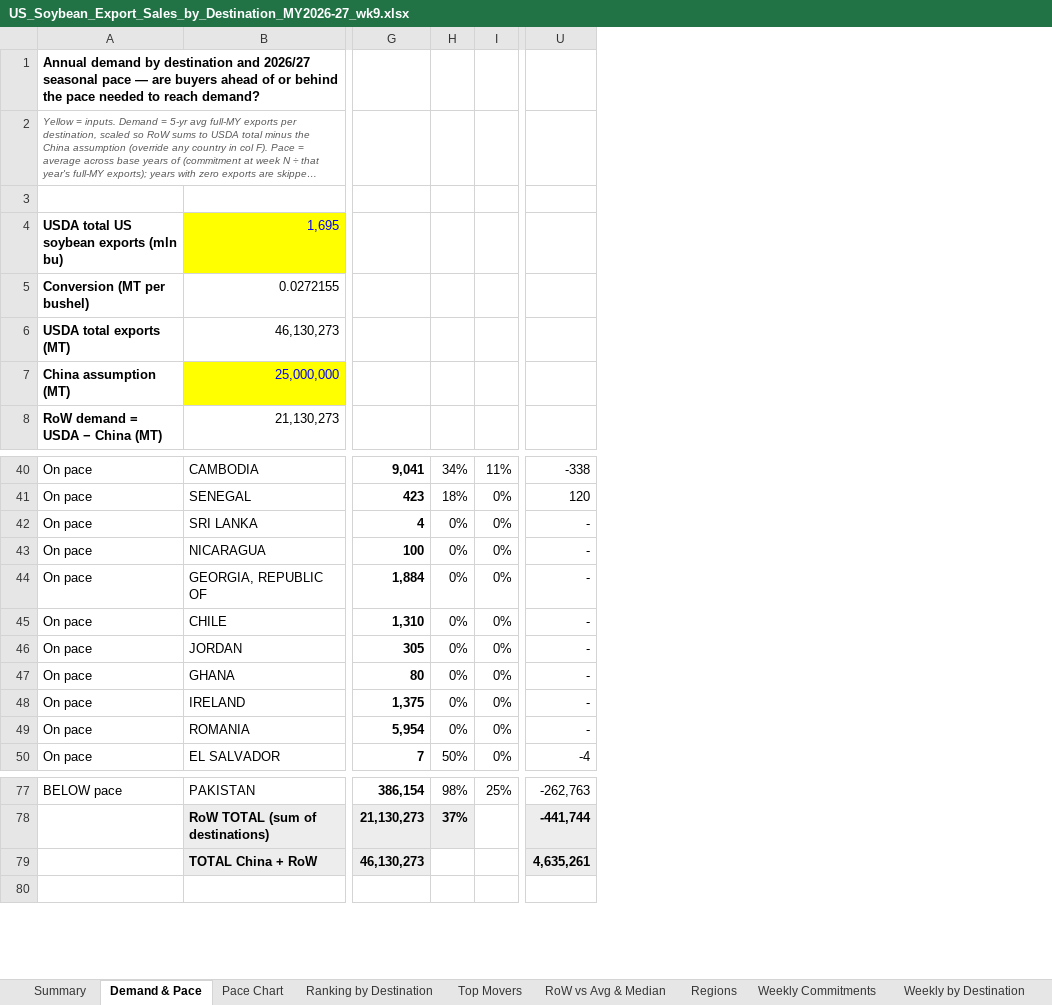
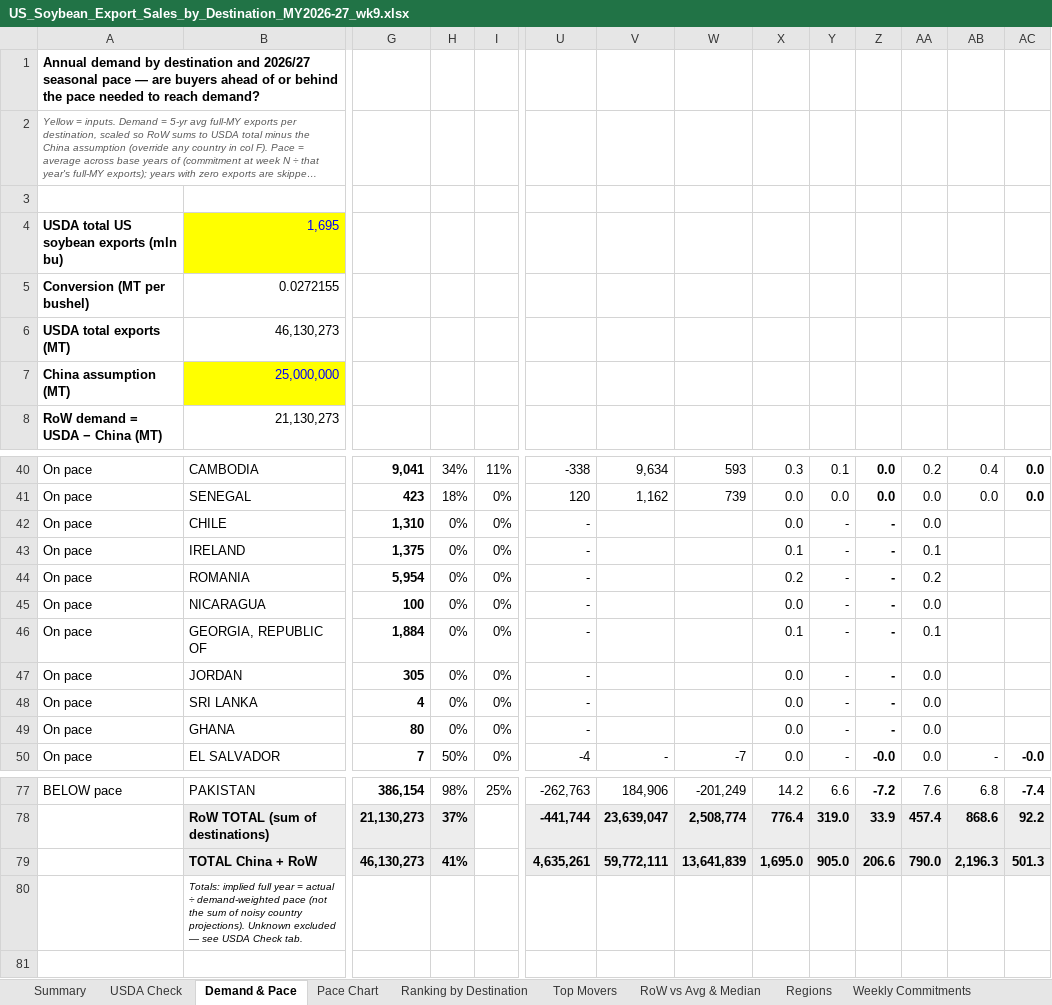
Before and after one commit to gg1980-coder/claude, an Excel workbook: export-sales/US_Soybean_Export_Sales_by_Destination_MY2026-27_wk9.xlsx, sheet Demand & Pace, drawn as a sheet; only a part is shown, gaps mark what is left out; long unchanged cells end in …; values as stored, in another font and other column widths than the file's, no borders; conditional formats not drawn; rows hold the shown columns only; the diff names each change by its address in the sheet, - before the commit and + after, or states it on an @@ line.

```diff
--- a/export-sales/US_Soybean_Export_Sales_by_Destination_MY2026-27_wk9.xlsx (sheet Demand & Pace)
+++ b/export-sales/US_Soybean_Export_Sales_by_Destination_MY2026-27_wk9.xlsx (sheet Demand & Pace)
+sheet tab: USDA Check
+column V, rows 40-41: 9,634 | 1,162; row 50: -; rows 77-79: 184,906 | 23,639,047 | 59,772,111
+column W, rows 40-41: 593 | 739; row 50: -7; rows 77-79: -201,249 | 2,508,774 | 13,641,839
+column X, rows 40-41: 0.3 | 0.0; rows 45-47: 0.0 | 0.1 | 0.0; rows 49-50: 0.0 | 0.0; rows 77-79: 14.2 | 776.4 | 1,695.0
+column Y, rows 40-41: 0.1 | 0.0; rows 45-47: all -; rows 49-50: - | -; rows 77-79: 6.6 | 319.0 | 905.0
+column Z, rows 40-41: 0.0 | 0.0; rows 45-47: all -; rows 49-50: - | -0.0; rows 77-79: -7.2 | 33.9 | 206.6
+column AA, rows 40-41: 0.2 | 0.0; rows 45-47: 0.0 | 0.1 | 0.0; rows 49-50: 0.0 | 0.0; rows 77-79: 7.6 | 457.4 | 790.0
+column AB, rows 40-41: 0.4 | 0.0; row 50: -; rows 77-79: 6.8 | 868.6 | 2,196.3
+column AC, rows 40-41: 0.0 | 0.0; row 50: -0.0; rows 77-79: -7.4 | 92.2 | 501.3
@@ row 45 moved to row 42: On pace @@
@@ row 48 moved to row 43: On pace @@
@@ row 49 moved to row 44: On pace @@
@@ row 42 moved to row 48: On pace @@
-H79: (empty)
+H79: 41%
-H79 fill: none
+H79 fill: #EDEDED
+row 80:  | Totals: implied full year = actual ÷ demand-weighted pace (not the sum of noisy country projections). Unknown excluded — see USDA Check tab.
```
Also changed, not shown: formulas that keep their value, charts or pictures, 1 other file.
